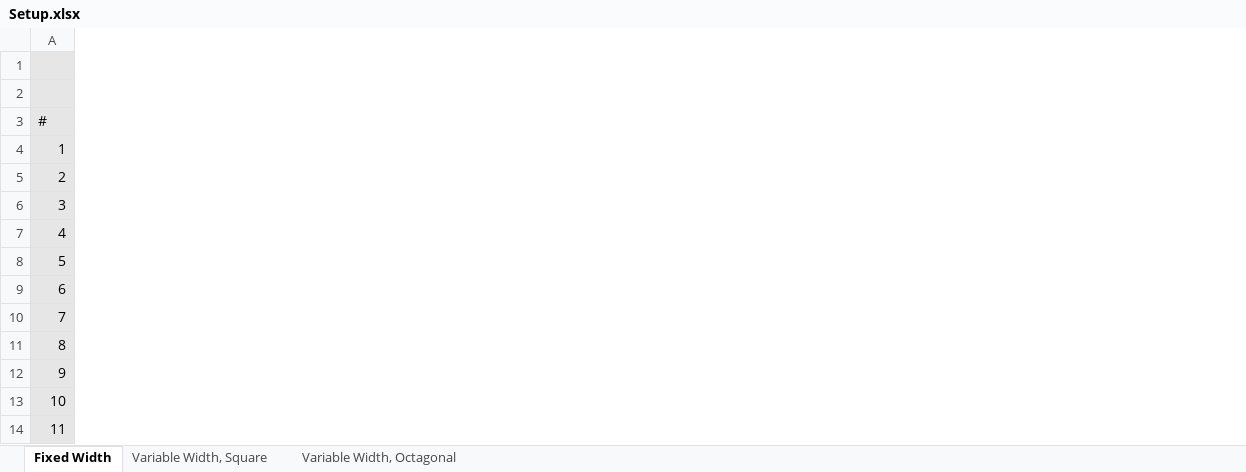
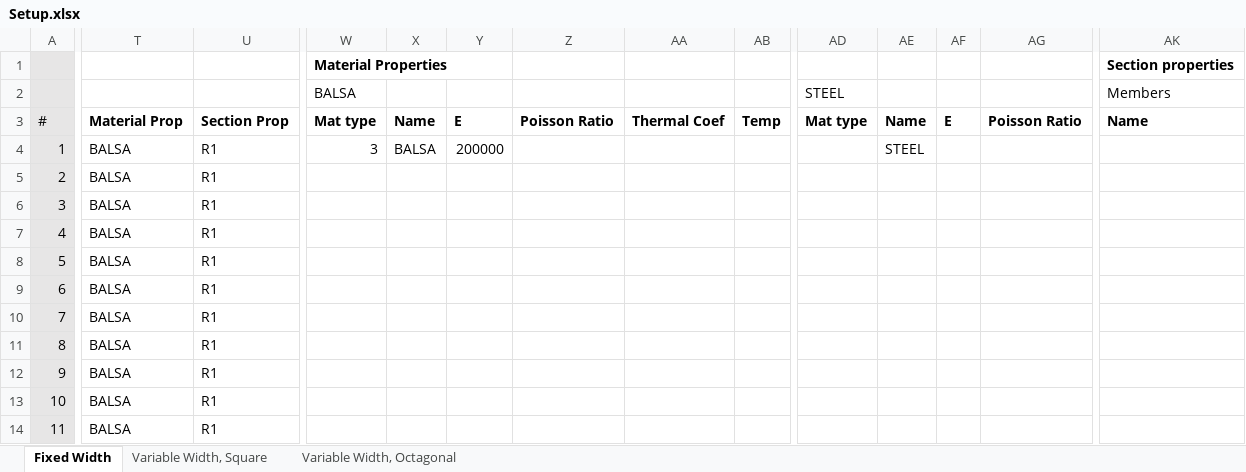
Before and after one commit to Daniel-Pekar/Seismic-DnA-GA, an Excel workbook: Setup.xlsx, sheet Fixed Width, drawn as a sheet; only a part is shown, gaps mark what is left out; values as stored, in another font and other column widths than the file's, no borders; conditional formats not drawn; rows hold the shown columns only; the diff covers the shown part only; the diff names each change by its address in the sheet, - before the commit and + after, or states it on an @@ line.

```diff
--- a/Setup.xlsx (sheet Fixed Width)
+++ b/Setup.xlsx (sheet Fixed Width)
+column T, rows 3-14: Material Prop | BALSA | BALSA | BALSA | BALSA | BALSA | BALSA | BALSA | BALSA | BALSA | BALSA | BALSA
+column U, rows 3-14: Section Prop | R1 | R1 | R1 | R1 | R1 | R1 | R1 | R1 | R1 | R1 | R1
+column W, rows 1-4: Material Properties | BALSA | Mat type | 3
+column X, rows 3-4: Name | BALSA
+column Y, rows 3-4: E | 200000
+column Z, row 3: Poisson Ratio
+column AA, row 3: Thermal Coef
+column AB, row 3: Temp
+column AD, rows 2-3: STEEL | Mat type
+column AE, rows 3-4: Name | STEEL
+column AF, row 3: E
+column AG, row 3: Poisson Ratio
+column AK, rows 1-3: Section properties | Members | Name
-row 1: (empty)
+row 1:  |  |  | Material Properties |  |  |  |  |  |  |  |  |  | Section properties
```
Also changed, not shown: 10 added columns elsewhere in this sheet, formulas that keep their value, 1 other file.
